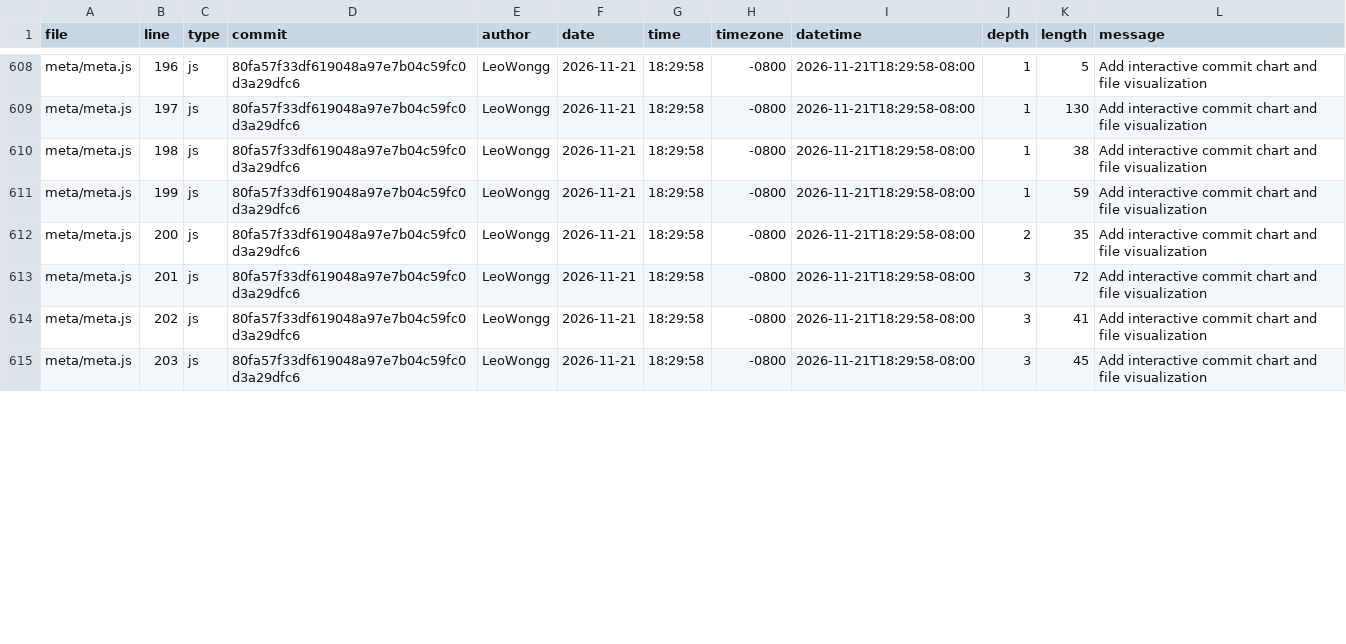
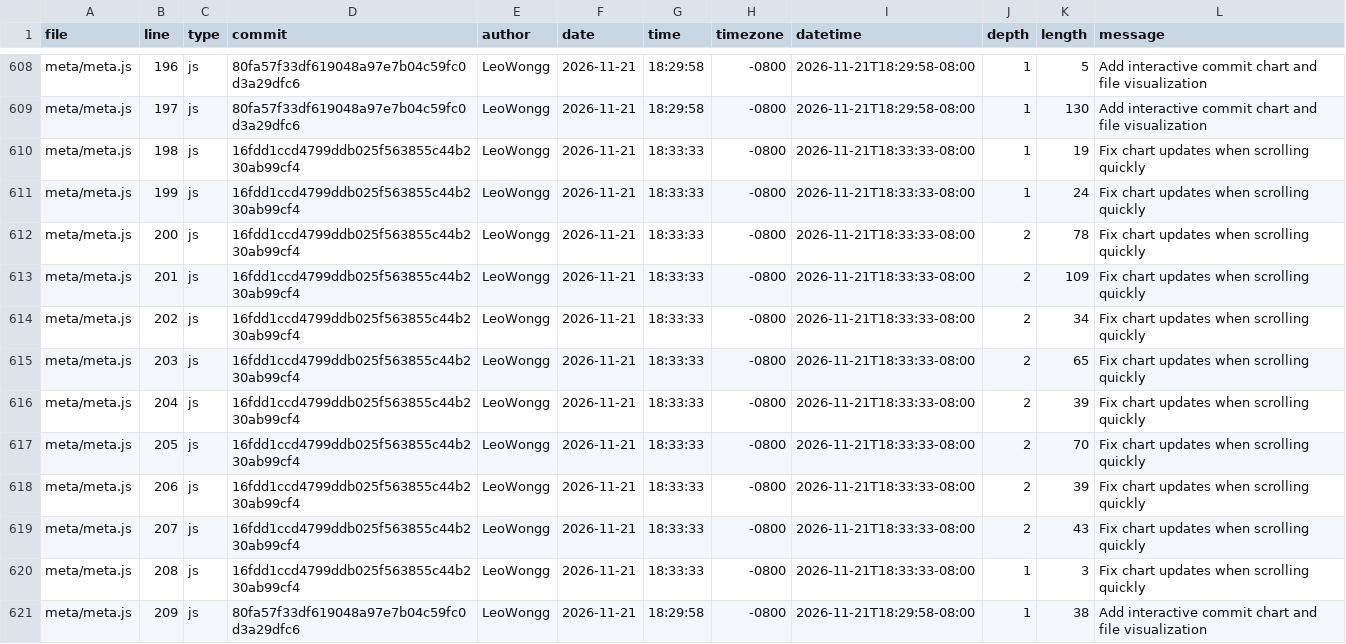
Before and after one commit to LeoWongg/portfolio, a CSV file: meta/loc.csv, drawn as a sheet; only a part is shown, gaps mark what is left out; the diff covers the shown part only.

Commit message:
Refresh history after scrolling fix

```diff
--- a/meta/loc.csv
+++ b/meta/loc.csv
@@ -609,7 +609,13 @@ meta/meta.js,196,js,80fa57f33df619048a97e7b04c59fc0d3a29dfc6,LeoWongg,2026-11-21
 meta/meta.js,197,js,80fa57f33df619048a97e7b04c59fc0d3a29dfc6,LeoWongg,2026-11-21,18:29:58,-0800,2026-11-21T18:29:58-08:00,1,130,Add interactive commit chart and file visualization
-meta/meta.js,198,js,80fa57f33df619048a97e7b04c59fc0d3a29dfc6,LeoWongg,2026-11-21,18:29:58,-0800,2026-11-21T18:29:58-08:00,1,38,Add interactive commit chart and file visualization
-meta/meta.js,199,js,80fa57f33df619048a97e7b04c59fc0d3a29dfc6,LeoWongg,2026-11-21,18:29:58,-0800,2026-11-21T18:29:58-08:00,1,59,Add interactive commit chart and file visualization
-meta/meta.js,200,js,80fa57f33df619048a97e7b04c59fc0d3a29dfc6,LeoWongg,2026-11-21,18:29:58,-0800,2026-11-21T18:29:58-08:00,2,35,Add interactive commit chart and file visualization
-meta/meta.js,201,js,80fa57f33df619048a97e7b04c59fc0d3a29dfc6,LeoWongg,2026-11-21,18:29:58,-0800,2026-11-21T18:29:58-08:00,3,72,Add interactive commit chart and file visualization
-meta/meta.js,202,js,80fa57f33df619048a97e7b04c59fc0d3a29dfc6,LeoWongg,2026-11-21,18:29:58,-0800,2026-11-21T18:29:58-08:00,3,41,Add interactive commit chart and file visualization
-meta/meta.js,203,js,80fa57f33df619048a97e7b04c59fc0d3a29dfc6,LeoWongg,2026-11-21,18:29:58,-0800,2026-11-21T18:29:58-08:00,3,45,Add interactive commit chart and file visualization
+meta/meta.js,198,js,16fdd1ccd4799ddb025f563855c44b230ab99cf4,LeoWongg,2026-11-21,18:33:33,-0800,2026-11-21T18:33:33-08:00,1,19,Fix chart updates when scrolling quickly
+meta/meta.js,199,js,16fdd1ccd4799ddb025f563855c44b230ab99cf4,LeoWongg,2026-11-21,18:33:33,-0800,2026-11-21T18:33:33-08:00,1,24,Fix chart updates when scrolling quickly
+meta/meta.js,200,js,16fdd1ccd4799ddb025f563855c44b230ab99cf4,LeoWongg,2026-11-21,18:33:33,-0800,2026-11-21T18:33:33-08:00,2,78,Fix chart updates when scrolling quickly
+meta/meta.js,201,js,16fdd1ccd4799ddb025f563855c44b230ab99cf4,LeoWongg,2026-11-21,18:33:33,-0800,2026-11-21T18:33:33-08:00,2,109,Fix chart updates when scrolling quickly
+meta/meta.js,202,js,16fdd1ccd4799ddb025f563855c44b230ab99cf4,LeoWongg,2026-11-21,18:33:33,-0800,2026-11-21T18:33:33-08:00,2,34,Fix chart updates when scrolling quickly
+meta/meta.js,203,js,16fdd1ccd4799ddb025f563855c44b230ab99cf4,LeoWongg,2026-11-21,18:33:33,-0800,2026-11-21T18:33:33-08:00,2,65,Fix chart updates when scrolling quickly
+meta/meta.js,204,js,16fdd1ccd4799ddb025f563855c44b230ab99cf4,LeoWongg,2026-11-21,18:33:33,-0800,2026-11-21T18:33:33-08:00,2,39,Fix chart updates when scrolling quickly
+meta/meta.js,205,js,16fdd1ccd4799ddb025f563855c44b230ab99cf4,LeoWongg,2026-11-21,18:33:33,-0800,2026-11-21T18:33:33-08:00,2,70,Fix chart updates when scrolling quickly
+meta/meta.js,206,js,16fdd1ccd4799ddb025f563855c44b230ab99cf4,LeoWongg,2026-11-21,18:33:33,-0800,2026-11-21T18:33:33-08:00,2,39,Fix chart updates when scrolling quickly
+meta/meta.js,207,js,16fdd1ccd4799ddb025f563855c44b230ab99cf4,LeoWongg,2026-11-21,18:33:33,-0800,2026-11-21T18:33:33-08:00,2,43,Fix chart updates when scrolling quickly
+meta/meta.js,208,js,16fdd1ccd4799ddb025f563855c44b230ab99cf4,LeoWongg,2026-11-21,18:33:33,-0800,2026-11-21T18:33:33-08:00,1,3,Fix chart updates when scrolling quickly
+meta/meta.js,209,js,80fa57f33df619048a97e7b04c59fc0d3a29dfc6,LeoWongg,2026-11-21,18:29:58,-0800,2026-11-21T18:29:58-08:00,1,38,Add interactive commit chart and file visualization
```
Also changed, not shown: 7 added rows and 10 edited cells elsewhere in this file.
